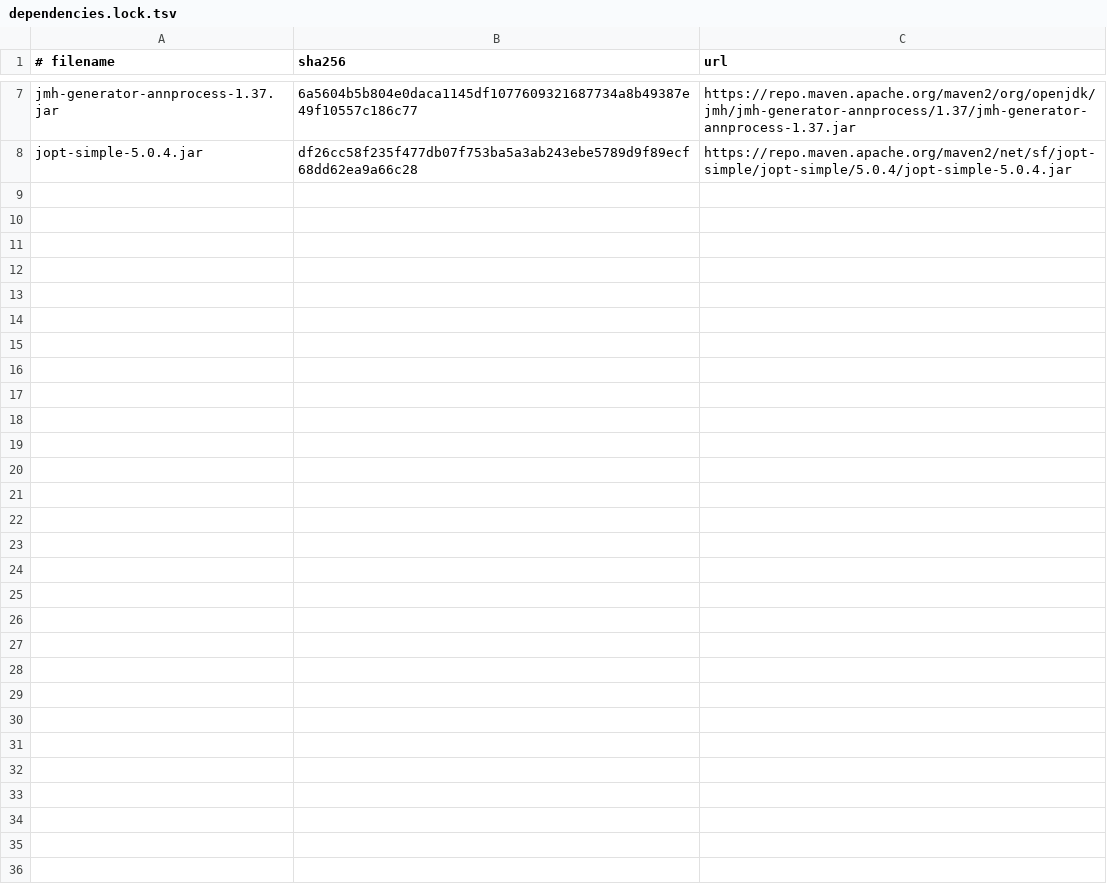
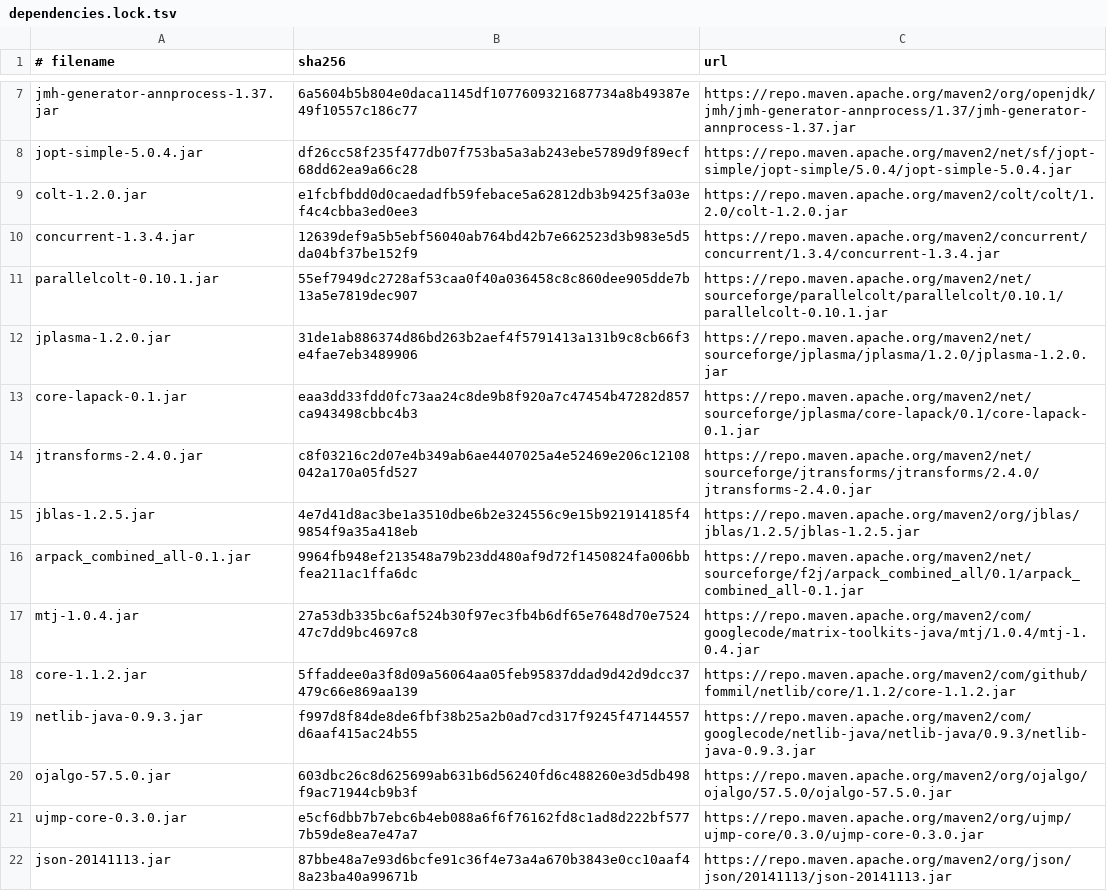
Before and after one commit to nmltd/nmdev-examples, a TSV file: benchmark/dependencies.lock.tsv, drawn as a sheet; only a part is shown, gaps mark what is left out; the diff names each change by its address in the sheet, - before the commit and + after, or states it on an @@ line.

Commit message:
Add seven validated benchmark adapters and expanded-run correctness evidence

```diff
--- a/benchmark/dependencies.lock.tsv
+++ b/benchmark/dependencies.lock.tsv
+row 9: colt-1.2.0.jar | e1fcbfbdd0d0caedadfb59febace5a62812db3b9425f3a03ef4c4cbba3ed0ee3 | https://repo.maven.apache.org/maven2/colt/colt/1.2.0/colt-1.2.0.jar
+row 10: concurrent-1.3.4.jar | 12639def9a5b5ebf56040ab764bd42b7e662523d3b983e5d5da04bf37be152f9 | https://repo.maven.apache.org/maven2/concurrent/concurrent/1.3.4/concurrent-1.3.4.jar
+row 11: parallelcolt-0.10.1.jar | 55ef7949dc2728af53caa0f40a036458c8c860dee905dde7b13a5e7819dec907 | https://repo.maven.apache.org/maven2/net/sourceforge/parallelcolt/parallelcolt/0.10.1/parallelcolt-0.10.1.jar
+row 12: jplasma-1.2.0.jar | 31de1ab886374d86bd263b2aef4f5791413a131b9c8cb66f3e4fae7eb3489906 | https://repo.maven.apache.org/maven2/net/sourceforge/jplasma/jplasma/1.2.0/jplasma-1.2.0.jar
+row 13: core-lapack-0.1.jar | eaa3dd33fdd0fc73aa24c8de9b8f920a7c47454b47282d857ca943498cbbc4b3 | https://repo.maven.apache.org/maven2/net/sourceforge/jplasma/core-lapack/0.1/core-lapack-0.1.jar
+row 14: jtransforms-2.4.0.jar | c8f03216c2d07e4b349ab6ae4407025a4e52469e206c12108042a170a05fd527 | https://repo.maven.apache.org/maven2/net/sourceforge/jtransforms/jtransforms/2.4.0/jtransforms-2.4.0.jar
+row 15: jblas-1.2.5.jar | 4e7d41d8ac3be1a3510dbe6b2e324556c9e15b921914185f49854f9a35a418eb | https://repo.maven.apache.org/maven2/org/jblas/jblas/1.2.5/jblas-1.2.5.jar
+row 16: arpack_combined_all-0.1.jar | 9964fb948ef213548a79b23dd480af9d72f1450824fa006bbfea211ac1ffa6dc | https://repo.maven.apache.org/maven2/net/sourceforge/f2j/arpack_combined_all/0.1/arpack_combined_all-0.1.jar
+row 17: mtj-1.0.4.jar | 27a53db335bc6af524b30f97ec3fb4b6df65e7648d70e752447c7dd9bc4697c8 | https://repo.maven.apache.org/maven2/com/googlecode/matrix-toolkits-java/mtj/1.0.4/mtj-1.0.4.jar
+row 18: core-1.1.2.jar | 5ffaddee0a3f8d09a56064aa05feb95837ddad9d42d9dcc37479c66e869aa139 | https://repo.maven.apache.org/maven2/com/github/fommil/netlib/core/1.1.2/core-1.1.2.jar
+row 19: netlib-java-0.9.3.jar | f997d8f84de8de6fbf38b25a2b0ad7cd317f9245f47144557d6aaf415ac24b55 | https://repo.maven.apache.org/maven2/com/googlecode/netlib-java/netlib-java/0.9.3/netlib-java-0.9.3.jar
+row 20: ojalgo-57.5.0.jar | 603dbc26c8d625699ab631b6d56240fd6c488260e3d5db498f9ac71944cb9b3f | https://repo.maven.apache.org/maven2/org/ojalgo/ojalgo/57.5.0/ojalgo-57.5.0.jar
+row 21: ujmp-core-0.3.0.jar | e5cf6dbb7b7ebc6b4eb088a6f6f76162fd8c1ad8d222bf5777b59de8ea7e47a7 | https://repo.maven.apache.org/maven2/org/ujmp/ujmp-core/0.3.0/ujmp-core-0.3.0.jar
+row 22: json-20141113.jar | 87bbe48a7e93d6bcfe91c36f4e73a4a670b3843e0cc10aaf48a23ba40a99671b | https://repo.maven.apache.org/maven2/org/json/json/20141113/json-20141113.jar
```
Also changed, not shown: 27 other files.
